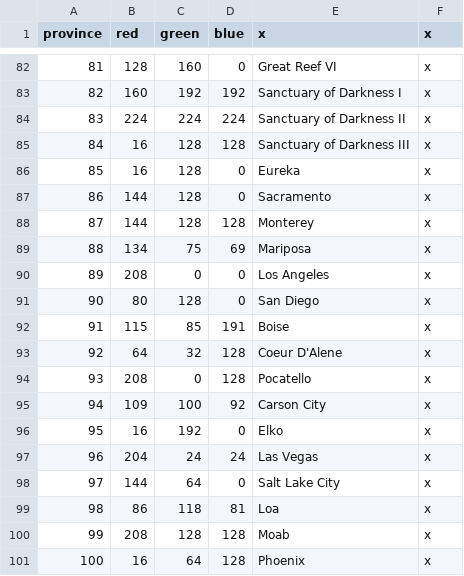
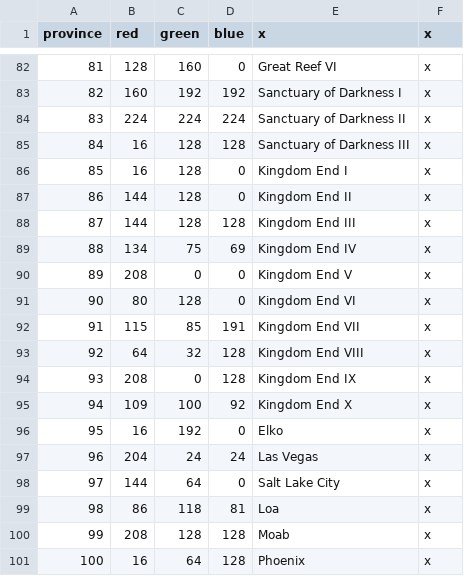
Before and after one commit to s-williams/Victoria-2-X, a CSV file: map/definition.csv, drawn as a sheet; only a part is shown, gaps mark what is left out.

Commit message:
Kingdom End Crashes when clicking some provinces in Kingdom End.

```diff
--- a/map/definition.csv
+++ b/map/definition.csv
@@ -85,12 +85,12 @@ province;red;green;blue;x;x
 84;16;128;128;Sanctuary of Darkness III;x
-85;16;128;0;Eureka;x
-86;144;128;0;Sacramento;x
-87;144;128;128;Monterey;x
-88;134;75;69;Mariposa;x
-89;208;0;0;Los Angeles;x
-90;80;128;0;San Diego;x
-91;115;85;191;Boise;x
-92;64;32;128;Coeur D'Alene;x
-93;208;0;128;Pocatello;x
-94;109;100;92;Carson City;x
+85;16;128;0;Kingdom End I;x
+86;144;128;0;Kingdom End II;x
+87;144;128;128;Kingdom End III;x
+88;134;75;69;Kingdom End IV;x
+89;208;0;0;Kingdom End V;x
+90;80;128;0;Kingdom End VI;x
+91;115;85;191;Kingdom End VII;x
+92;64;32;128;Kingdom End VIII;x
+93;208;0;128;Kingdom End IX;x
+94;109;100;92;Kingdom End X;x
 95;16;192;0;Elko;x
```
Also changed, not shown: 13 other files.
